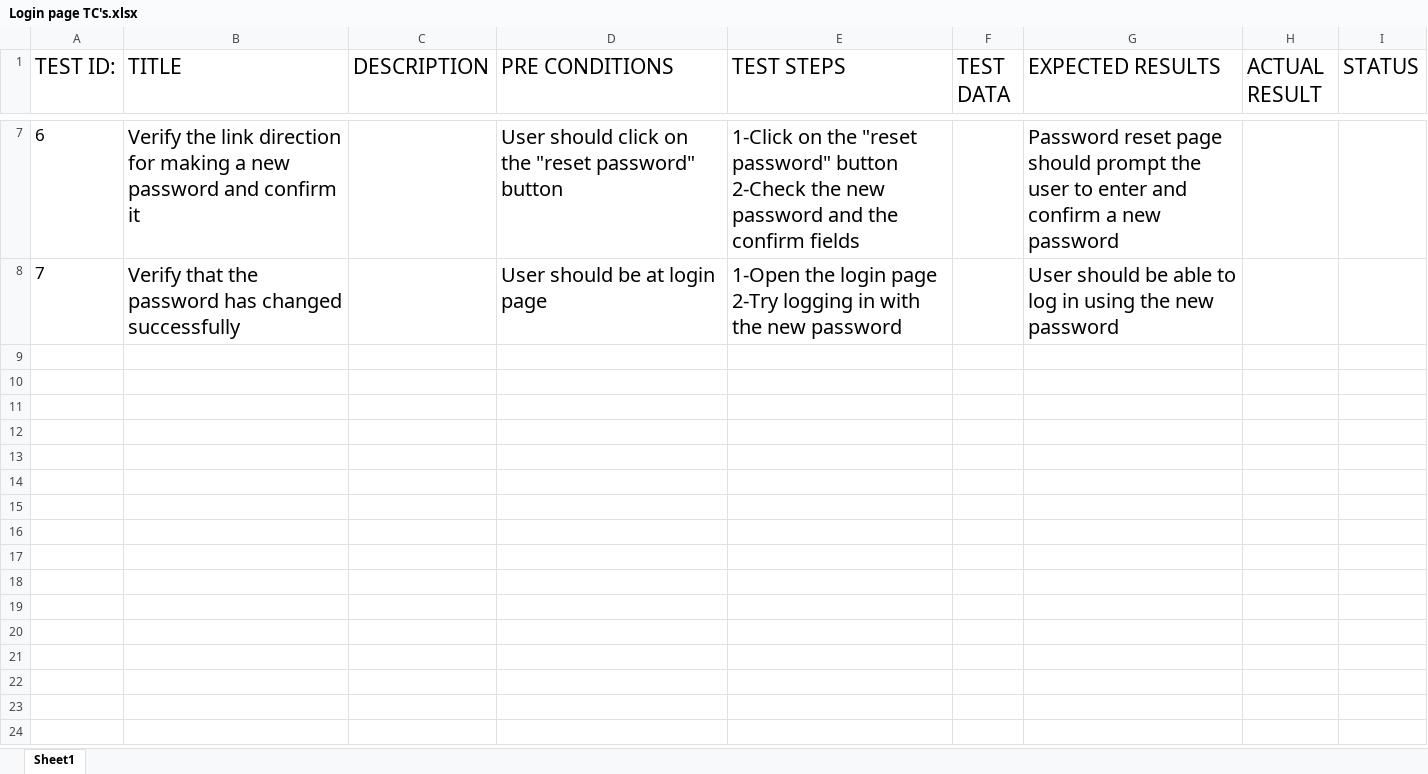
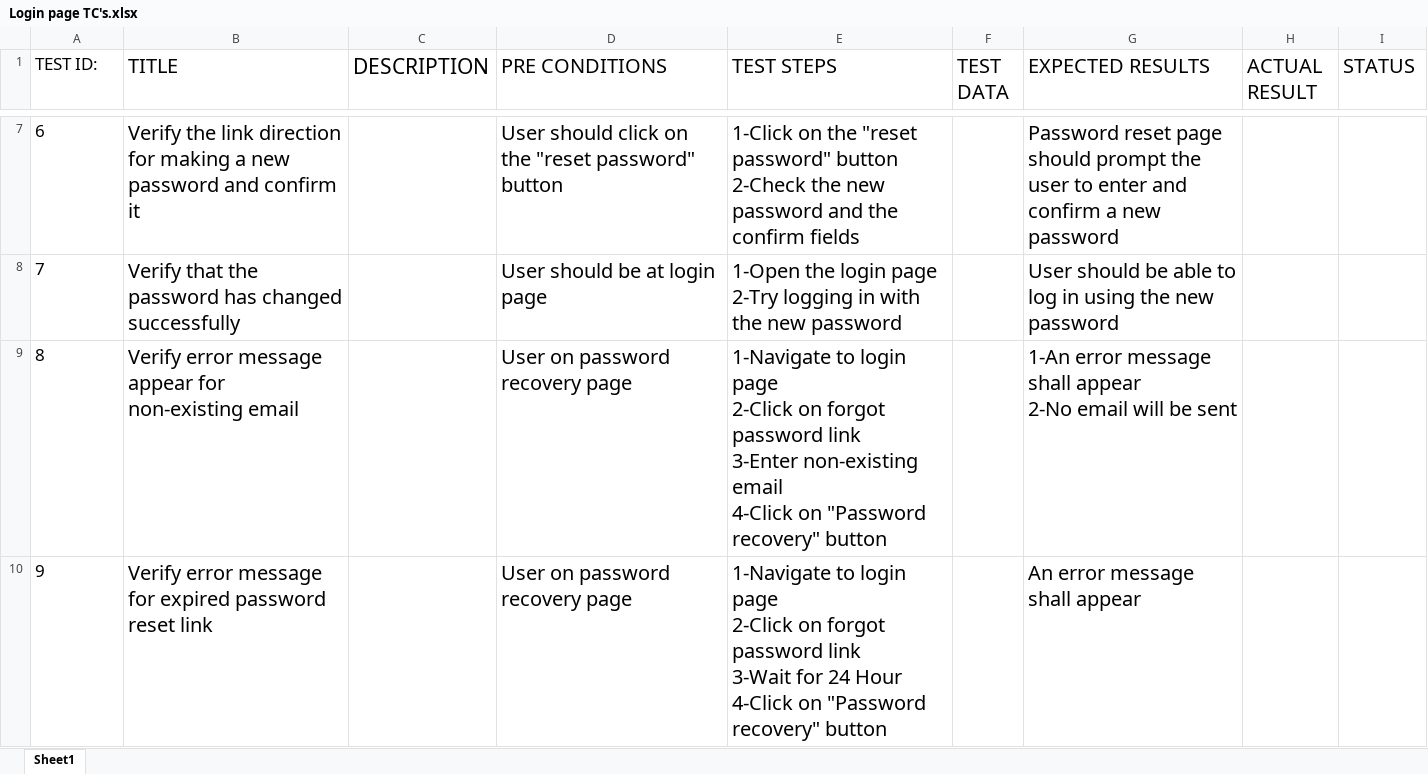
Before and after one commit to yassenryan/QA-Manual-Testing, an Excel workbook: User Story Password Recovery/Login page TC's.xlsx, sheet Sheet1, drawn as a sheet; only a part is shown, gaps mark what is left out; values as stored, in another font and other column widths than the file's, no borders; ↵ is a line break in a cell; the diff covers the shown part only; the diff names each change by its address in the sheet, - before the commit and + after, or states it on an @@ line.

Commit message:
New TC's for first project

```diff
--- a/User Story Password Recovery/Login page TC's.xlsx (sheet Sheet1)
+++ b/User Story Password Recovery/Login page TC's.xlsx (sheet Sheet1)
@@ A1:B1 text size: smaller @@
@@ D1:I1 text size: smaller @@
+row 9: 8 | Verify error message appear for non-existing email |  | User on password recovery page | 1-Navigate to login page ↵ 2-Click on forgot password link ↵ 3-Enter non-existing email ↵ 4-Click on "Password recovery" button |  | 1-An error message shall appear ↵ 2-No email will be sent
+row 10: 9 | Verify error message for expired password reset link |  | User on password recovery page | 1-Navigate to login page ↵ 2-Click on forgot ↵ password link ↵ 3-Wait for 24 Hour ↵ 4-Click on "Password recovery" button |  | An error message shall appear
```
Also changed, not shown: 1 added row elsewhere in this sheet.
